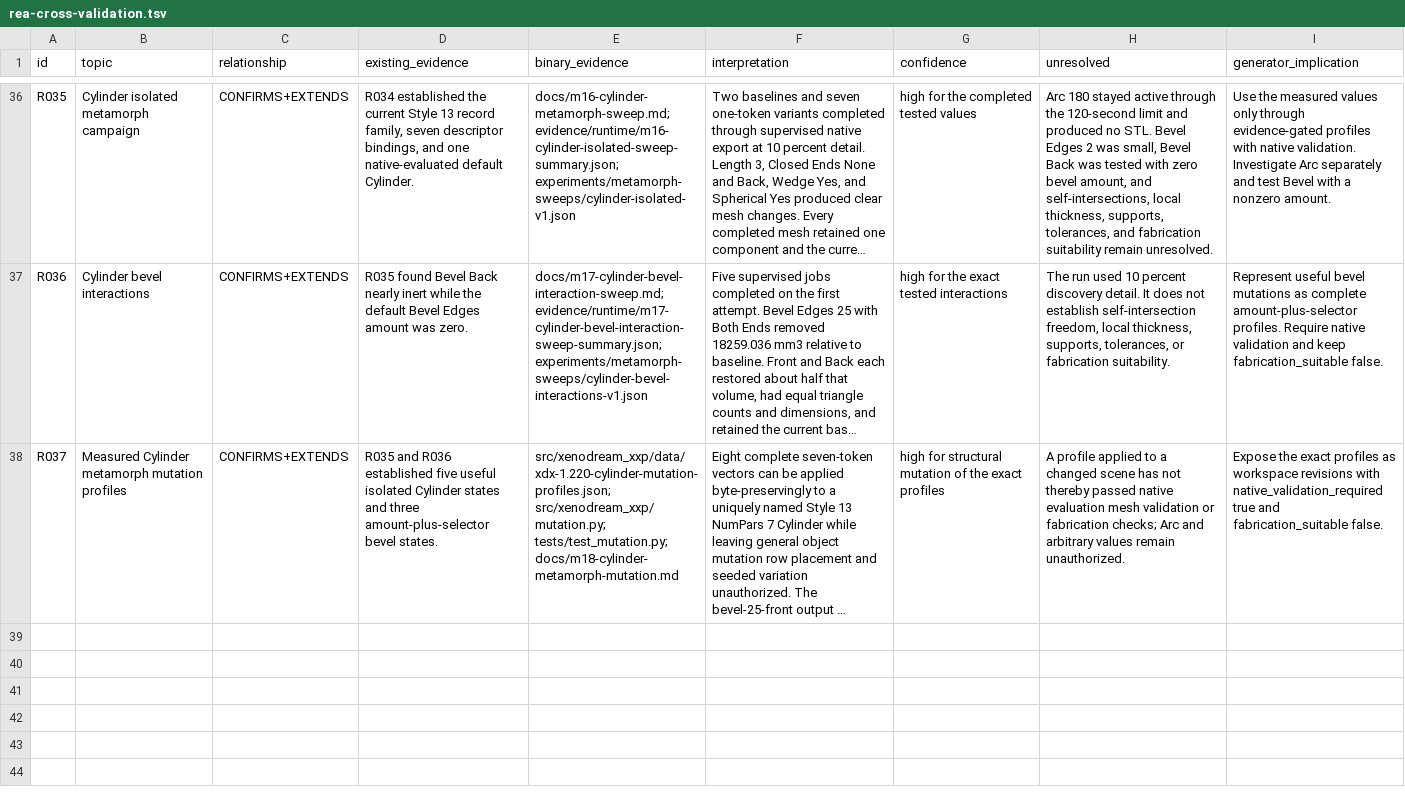
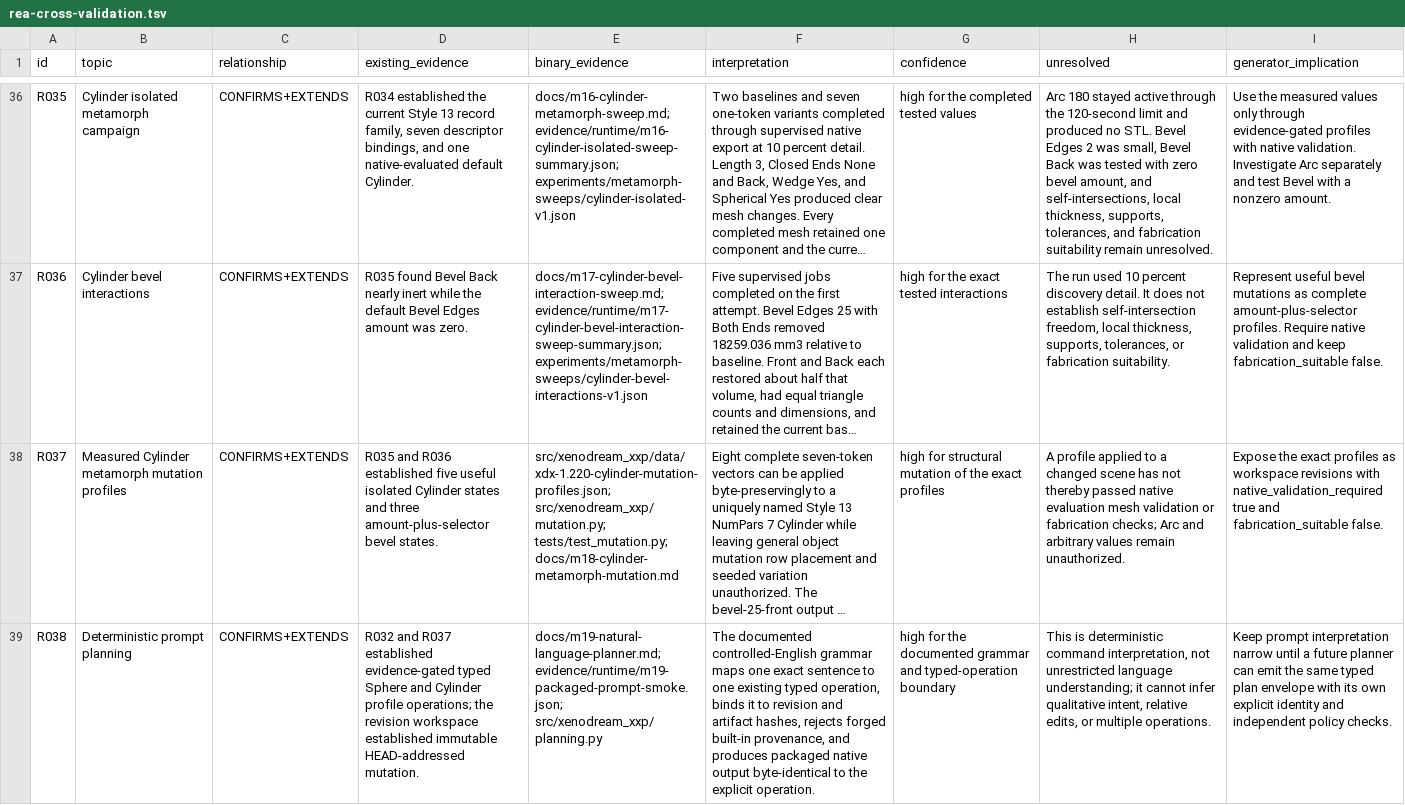
Before and after one commit to dmonachello/xenoAi, a TSV file: docs/rea-cross-validation.tsv, drawn as a sheet; only a part is shown, gaps mark what is left out; long unchanged cells end in …; the diff names each change by its address in the sheet, - before the commit and + after, or states it on an @@ line.

Commit message:
feat: add deterministic prompt planning

```diff
--- a/docs/rea-cross-validation.tsv
+++ b/docs/rea-cross-validation.tsv
+row 39: R038 | Deterministic prompt planning | CONFIRMS+EXTENDS | R032 and R037 established evidence-gated typed Sphere and Cylinder profile operations; the revision workspace established immutable HEAD-addressed mutation. | docs/m19-natural-language-planner.md; evidence/runtime/m19-packaged-prompt-smoke.json; src/xenodream_xxp/planning.py | The documented controlled-English grammar maps one exact sentence to one existing typed operation, binds it to revision and artifact hashes, rejects forged built-in provenance, and produces packaged native output byte-identical to the explicit operation. | high for the documented grammar and typed-operation boundary | This is deterministic command interpretation, not unrestricted language understanding; it cannot infer qualitative intent, relative edits, or multiple operations. | Keep prompt interpretation narrow until a future planner can emit the same typed plan envelope with its own explicit identity and independent policy checks.
```
Also changed, not shown: decisions.tsv, docs/format-evidence.tsv, 13 other files.
